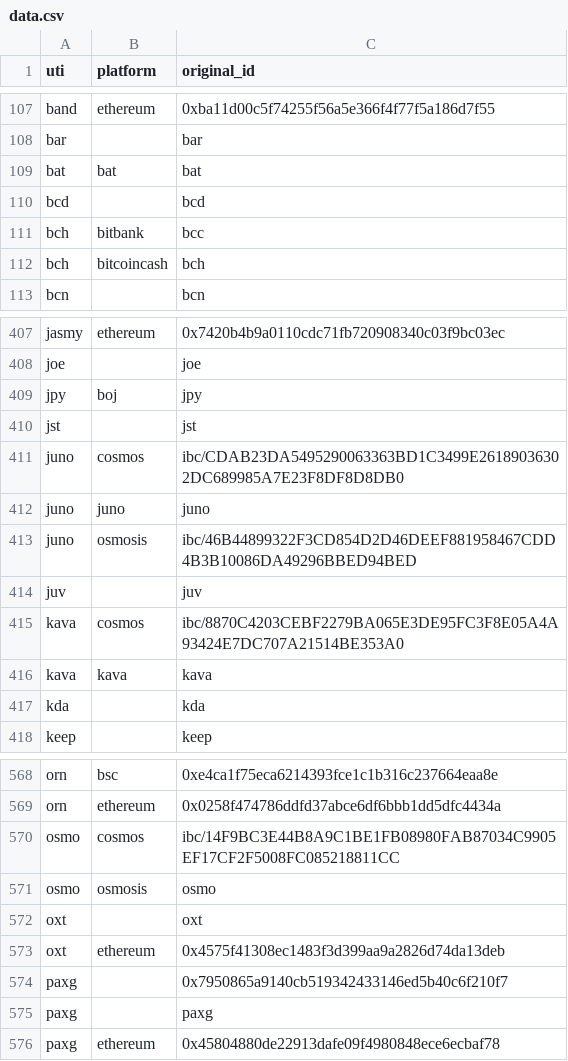
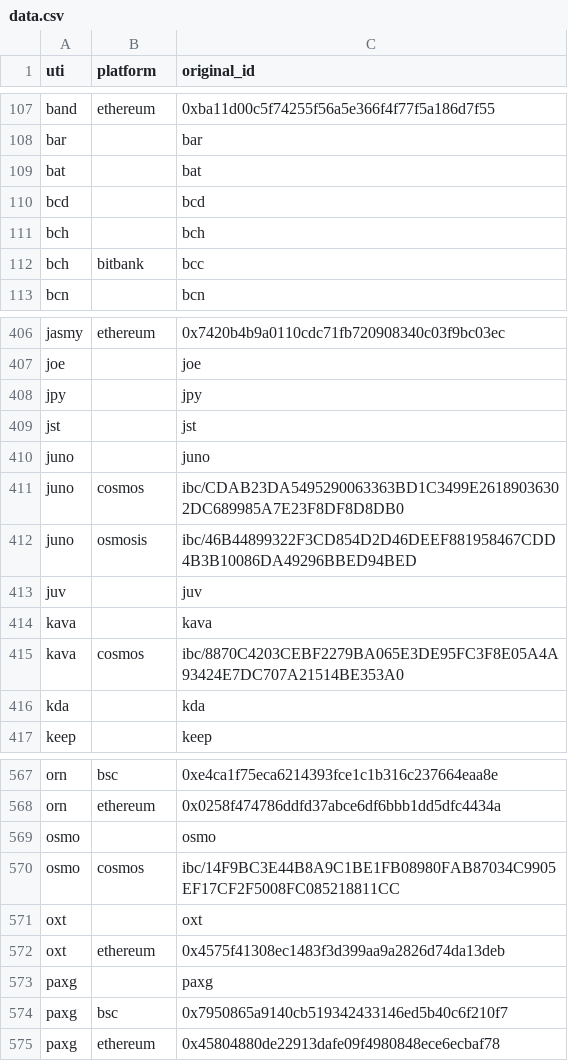
Before and after one commit to ca3-caaip/token_original_id, a CSV file: token_original_id/data.csv, drawn as a sheet; only a part is shown, gaps mark what is left out; the diff covers the shown part only.

```diff
--- a/token_original_id/data.csv
+++ b/token_original_id/data.csv
@@ -108,6 +108,6 @@ band,ethereum,0xba11d00c5f74255f56a5e366f4f77f5a186d7f55
 bar,,bar
-bat,bat,bat
+bat,,bat
 bcd,,bcd
+bch,,bch
 bch,bitbank,bcc
-bch,bitcoincash,bch
 bcn,,bcn
@@ -408,10 +407,10 @@ jasmy,ethereum,0x7420b4b9a0110cdc71fb720908340c03f9bc03ec
 joe,,joe
-jpy,boj,jpy
+jpy,,jpy
 jst,,jst
+juno,,juno
 juno,cosmos,ibc/CDAB23DA5495290063363BD1C3499E26189036302DC689985A7E23F8DF8D8DB0
-juno,juno,juno
 juno,osmosis,ibc/46B44899322F3CD854D2D46DEEF881958467CDD4B3B10086DA49296BBED94BED
 juv,,juv
+kava,,kava
 kava,cosmos,ibc/8870C4203CEBF2279BA065E3DE95FC3F8E05A4A93424E7DC707A21514BE353A0
-kava,kava,kava
 kda,,kda
@@ -569,8 +568,8 @@ orn,bsc,0xe4ca1f75eca6214393fce1c1b316c237664eaa8e
 orn,ethereum,0x0258f474786ddfd37abce6df6bbb1dd5dfc4434a
+osmo,,osmo
 osmo,cosmos,ibc/14F9BC3E44B8A9C1BE1FB08980FAB87034C9905EF17CF2F5008FC085218811CC
-osmo,osmosis,osmo
 oxt,,oxt
 oxt,ethereum,0x4575f41308ec1483f3d399aa9a2826d74da13deb
-paxg,,0x7950865a9140cb519342433146ed5b40c6f210f7
 paxg,,paxg
+paxg,bsc,0x7950865a9140cb519342433146ed5b40c6f210f7
 paxg,ethereum,0x45804880de22913dafe09f4980848ece6ecbaf78
```
Also changed, not shown: 11 added rows, 12 removed rows, 1 moved row and 14 edited cells elsewhere in this file, 6 other files.
